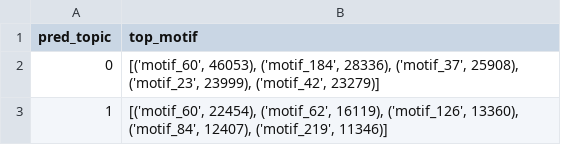
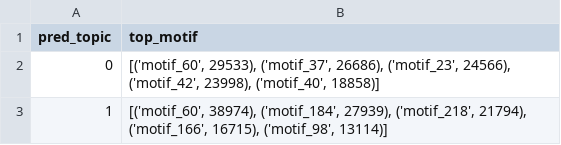
Before and after one commit to siddharth-ncl-work/leelavati_narlikar_project, a CSV file: ENCFF030XPN_GRCh38.bed/model_output/top5_motifs_topics_2.csv, drawn as a sheet.

```diff
--- a/ENCFF030XPN_GRCh38.bed/model_output/top5_motifs_topics_2.csv
+++ b/ENCFF030XPN_GRCh38.bed/model_output/top5_motifs_topics_2.csv
@@ -1,3 +1,3 @@
 pred_topic,top_motif
-0,"[('motif_60', 46053), ('motif_184', 28336), ('motif_37', 25908), ('motif_23', 23999), ('motif_42', 23279)]"
-1,"[('motif_60', 22454), ('motif_62', 16119), ('motif_126', 13360), ('motif_84', 12407), ('motif_219', 11346)]"
+0,"[('motif_60', 29533), ('motif_37', 26686), ('motif_23', 24566), ('motif_42', 23998), ('motif_40', 18858)]"
+1,"[('motif_60', 38974), ('motif_184', 27939), ('motif_218', 21794), ('motif_166', 16715), ('motif_98', 13114)]"
```
Also changed, not shown: ENCFF030XPN_GRCh38.bed/model_output/top5_motifs_topics_4.csv, ENCFF030XPN_GRCh38.bed/model_output/top5_motifs_topics_5.csv, 26 other files.
